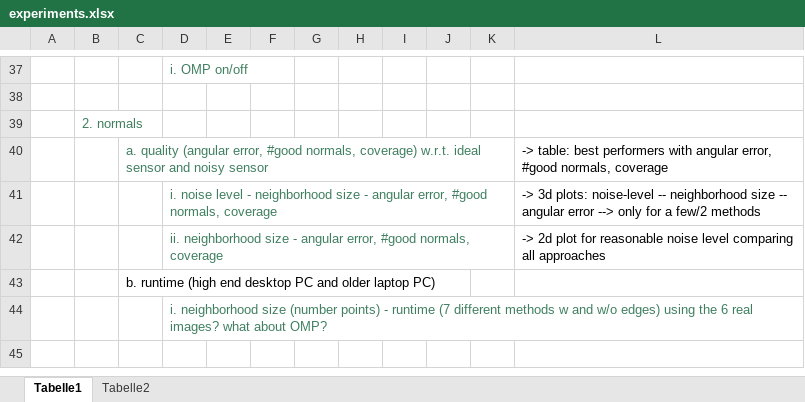
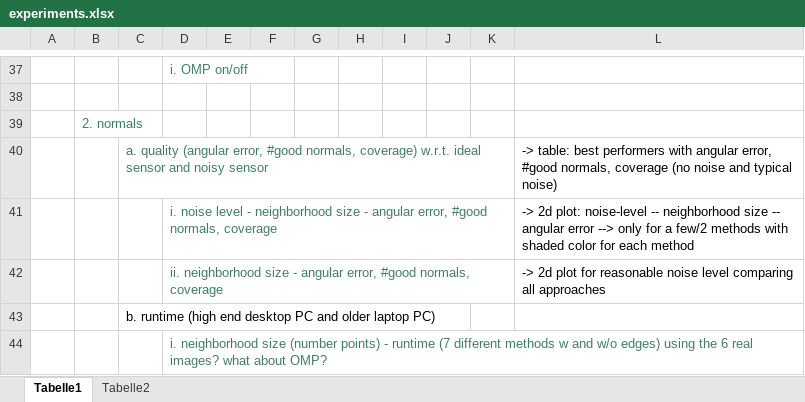
Before and after one commit to ipa320/cob_object_perception, an Excel workbook: cob_surface_classification/common/files/experiments.xlsx, sheet Tabelle1, drawn as a sheet; only a part is shown, gaps mark what is left out; values as stored, in another font and other column widths than the file's, no borders; the diff names each change by its address in the sheet, - before the commit and + after, or states it on an @@ line.

Commit message:
prepared experiment for cross-product normal estimation without edges

```diff
--- a/cob_surface_classification/common/files/experiments.xlsx (sheet Tabelle1)
+++ b/cob_surface_classification/common/files/experiments.xlsx (sheet Tabelle1)
-L40: …normals, coverage
+L40: …normals, coverage (no noise and typical noise)
-L41: -> 3d plots: noise-level -- neighborhood size -- angular error --> only for a few/2 methods
+L41: -> 2d plot: noise-level -- neighborhood size -- angular error --> only for a few/2 methods with shaded color for each method
```
Also changed, not shown: sheet Tabelle2, 1 other file.
